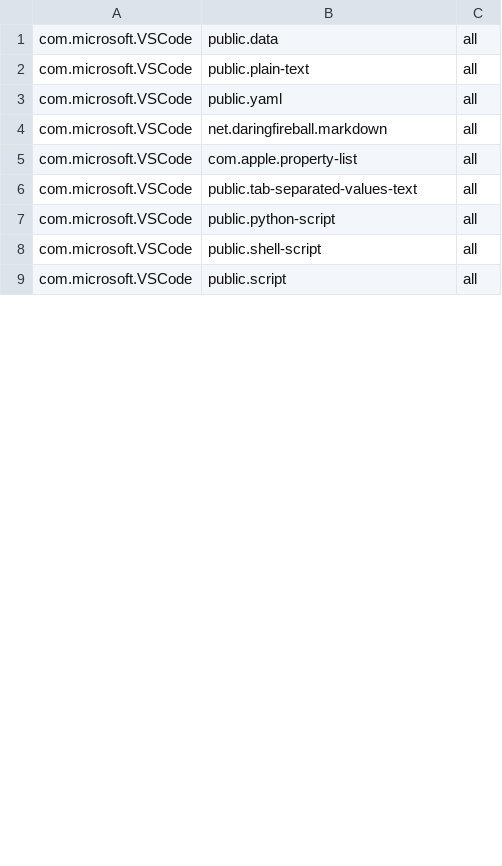
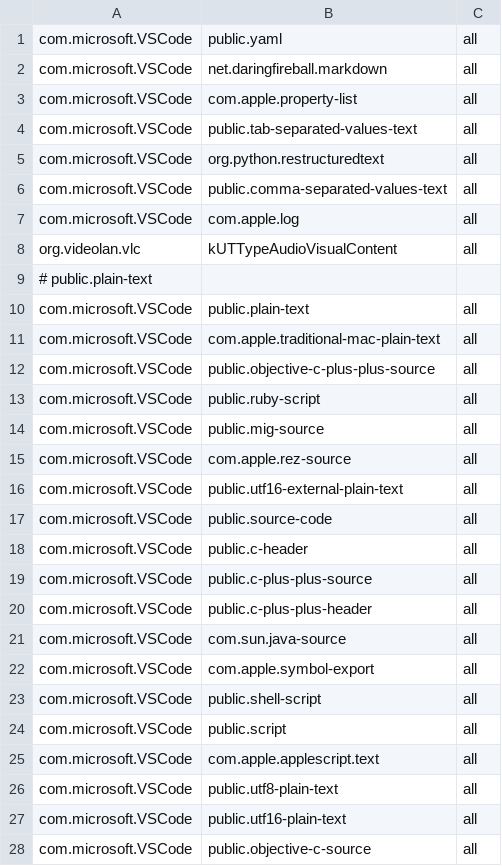
Before and after one commit to ickc/bootstrapping-os-environments, a TSV file: macOS/default-open.tsv, drawn as a sheet; only a part is shown; removed rows and columns are numbered as before the commit, all else as after; the diff covers the shown part only; the diff names each change by its address in the sheet, - before the commit and + after, or states it on an @@ line.

Commit message:
update using uti.py

```diff
--- a/macOS/default-open.tsv
+++ b/macOS/default-open.tsv
-row 1: com.microsoft.VSCode | public.data | all
+row 5: com.microsoft.VSCode | org.python.restructuredtext | all
+row 6: com.microsoft.VSCode | public.comma-separated-values-text | all
+row 7: com.microsoft.VSCode | com.apple.log | all
@@ row 13 moved to row 8: org.videolan.vlc @@
+row 9: # public.plain-text
@@ row 2 moved to row 10: com.microsoft.VSCode @@
+row 11: com.microsoft.VSCode | com.apple.traditional-mac-plain-text | all
+row 12: com.microsoft.VSCode | public.objective-c-plus-plus-source | all
-B13: public.python-script
+B13: public.ruby-script
+row 14: com.microsoft.VSCode | public.mig-source | all
+row 15: com.microsoft.VSCode | com.apple.rez-source | all
+row 16: com.microsoft.VSCode | public.utf16-external-plain-text | all
+row 17: com.microsoft.VSCode | public.source-code | all
+row 18: com.microsoft.VSCode | public.c-header | all
+row 19: com.microsoft.VSCode | public.c-plus-plus-source | all
+row 20: com.microsoft.VSCode | public.c-plus-plus-header | all
+row 21: com.microsoft.VSCode | com.sun.java-source | all
+row 22: com.microsoft.VSCode | com.apple.symbol-export | all
+row 25: com.microsoft.VSCode | com.apple.applescript.text | all
+row 26: com.microsoft.VSCode | public.utf8-plain-text | all
+row 27: com.microsoft.VSCode | public.utf16-plain-text | all
+row 28: com.microsoft.VSCode | public.objective-c-source | all
```
Also changed, not shown: 4 added rows and 3 edited cells elsewhere in this file.
